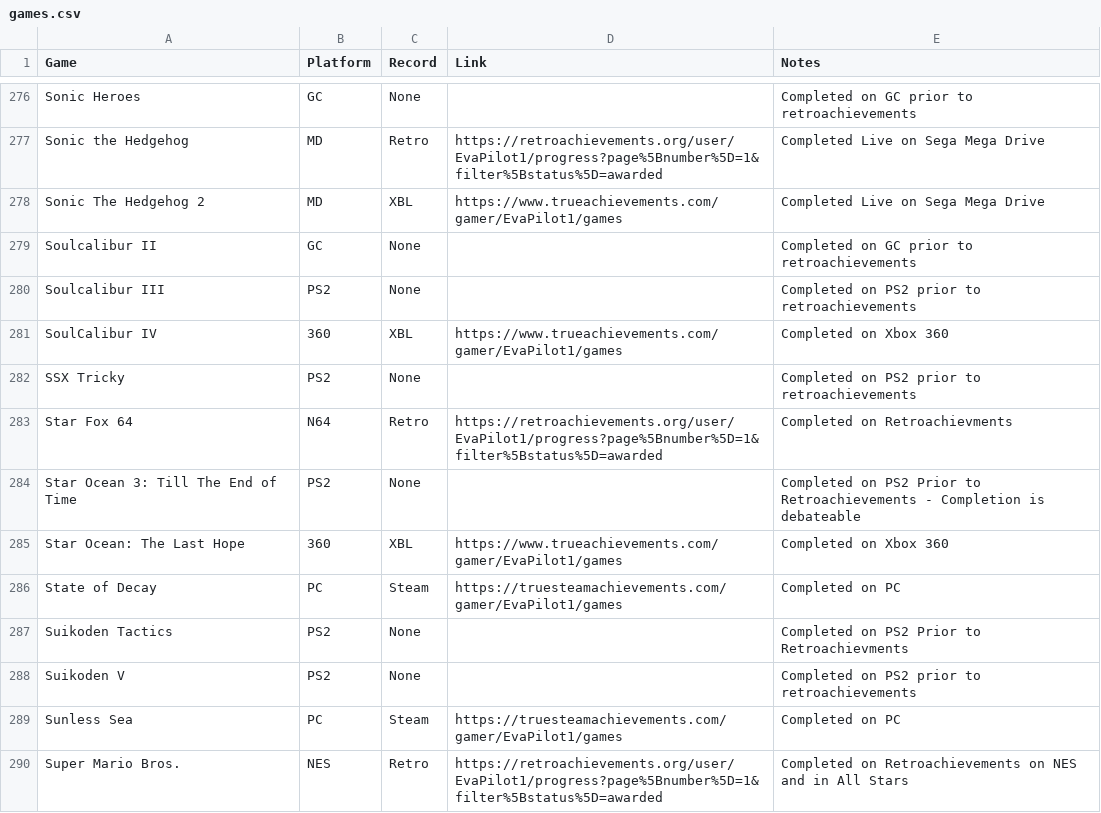
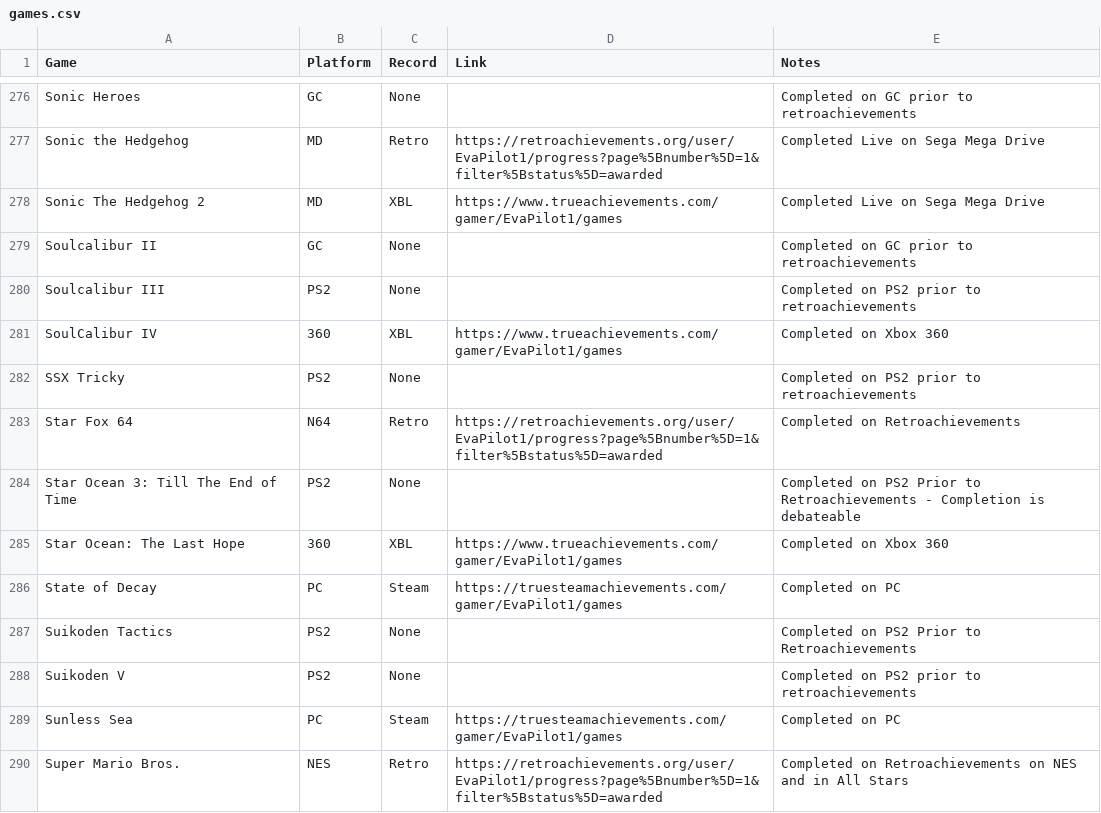
Before and after one commit to EvaPilot1/evapilot1.github.io, a CSV file: games.csv, drawn as a sheet; only a part is shown, gaps mark what is left out; the diff covers the shown part only.

Commit message:
Update games.csv

```diff
--- a/games.csv
+++ b/games.csv
@@ -282,3 +282,3 @@ SoulCalibur IV,360,XBL,https://www.trueachievements.com/gamer/EvaPilot1/games,Co
 SSX Tricky,PS2,None,,Completed on PS2 prior to retroachievements
-Star Fox 64,N64,Retro,https://retroachievements.org/user/EvaPilot1/progress?page%5Bnumber%5D=1&filter%5Bstatus%5D=awarded,Completed on Retroachievments
+Star Fox 64,N64,Retro,https://retroachievements.org/user/EvaPilot1/progress?page%5Bnumber%5D=1&filter%5Bstatus%5D=awarded,Completed on Retroachievements
 Star Ocean 3: Till The End of Time,PS2,None,,Completed on PS2 Prior to Retroachievements - Completion is debateable
@@ -286,3 +286,3 @@ Star Ocean: The Last Hope,360,XBL,https://www.trueachievements.com/gamer/EvaPilo
 State of Decay,PC,Steam,https://truesteamachievements.com/gamer/EvaPilot1/games,Completed on PC
-Suikoden Tactics,PS2,None,,Completed on PS2 Prior to Retroachievments
+Suikoden Tactics,PS2,None,,Completed on PS2 Prior to Retroachievements
 Suikoden V,PS2,None,,Completed on PS2 prior to retroachievements
```
Also changed, not shown: 10 edited cells elsewhere in this file.
